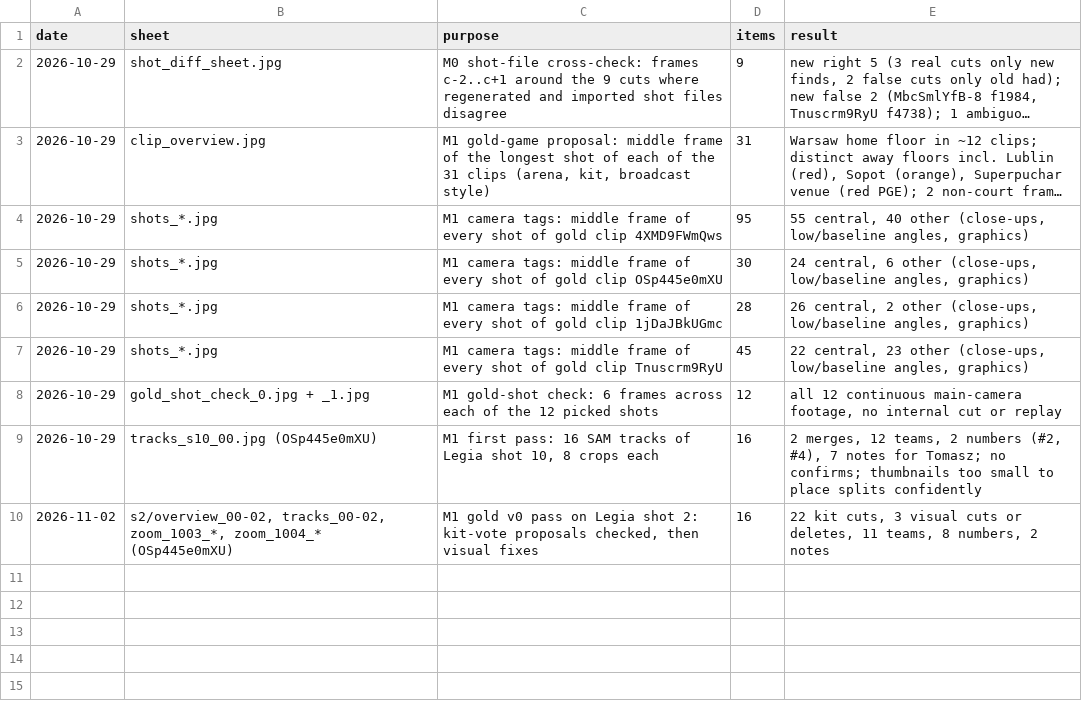
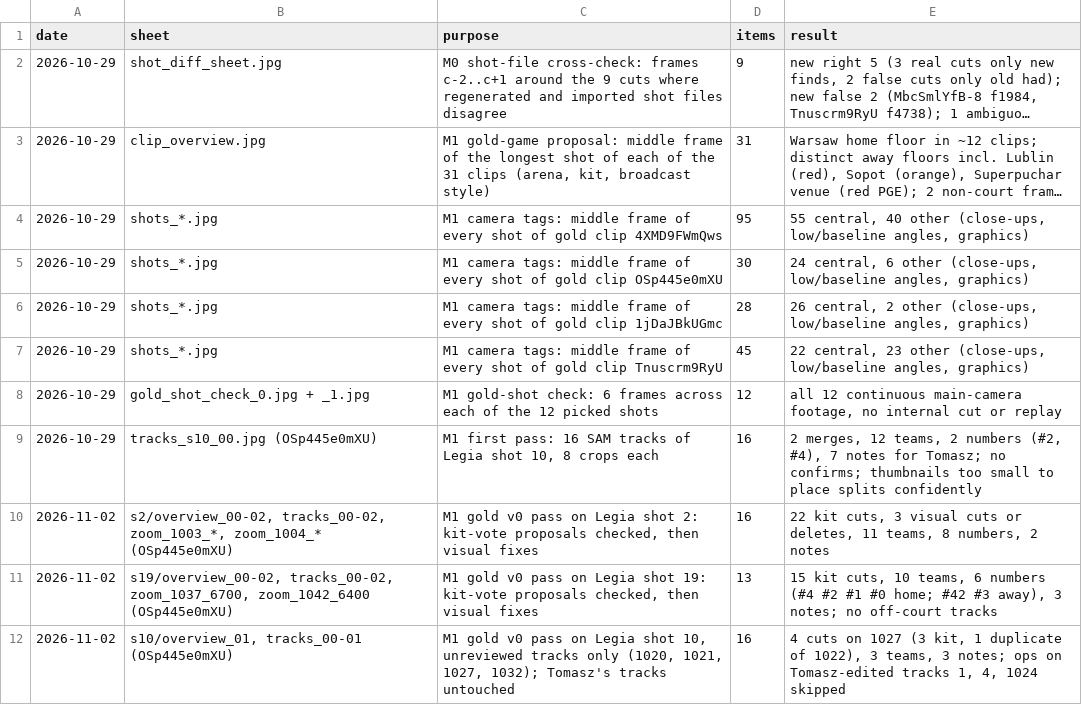
Before and after one commit to tko-ventures/basketball-game-analyzer, a TSV file: data/labels/sheet_ledger.tsv, drawn as a sheet; long unchanged cells end in …; the diff names each change by its address in the sheet, - before the commit and + after, or states it on an @@ line.

```diff
--- a/data/labels/sheet_ledger.tsv
+++ b/data/labels/sheet_ledger.tsv
+row 11: 2026-11-02 | s19/overview_00-02, tracks_00-02, zoom_1037_6700, zoom_1042_6400 (OSp445e0mXU) | M1 gold v0 pass on Legia shot 19: kit-vote proposals checked, then visual fixes | 13 | 15 kit cuts, 10 teams, 6 numbers (#4 #2 #1 #0 home; #42 #3 away), 3 notes; no off-court tracks
+row 12: 2026-11-02 | s10/overview_01, tracks_00-01 (OSp445e0mXU) | M1 gold v0 pass on Legia shot 10, unreviewed tracks only (1020, 1021, 1027, 1032); Tomasz's tracks untouched | 16 | 4 cuts on 1027 (3 kit, 1 duplicate of 1022), 3 teams, 3 notes; ops on Tomasz-edited tracks 1, 4, 1024 skipped
```
Also changed, not shown: data/labels/20260328_OSp445e0mXU_SKROT_Dziki_-_Legia_24._kolejka.identities.csv, 5 other files.
